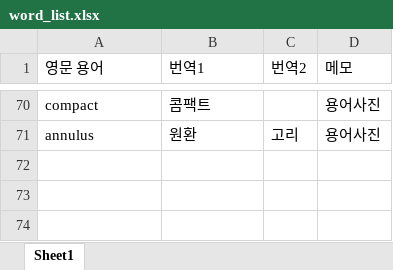
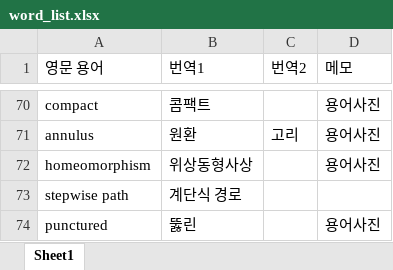
Before and after one commit to yjyeom/CA_book, an Excel workbook: word_list.xlsx, sheet Sheet1, drawn as a sheet; only a part is shown, gaps mark what is left out; values as stored, in another font and other column widths than the file's, no borders; the diff names each change by its address in the sheet, - before the commit and + after, or states it on an @@ line.

```diff
--- a/word_list.xlsx (sheet Sheet1)
+++ b/word_list.xlsx (sheet Sheet1)
+row 72: homeomorphism | 위상동형사상 |  | 용어사진
+row 73: stepwise path | 계단식 경로
+row 74: punctured | 뚫린 |  | 용어사진
```
Also changed, not shown: 17 other files.
